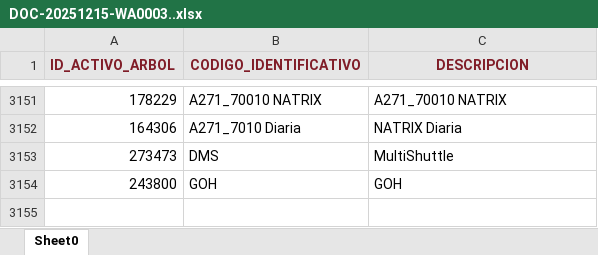
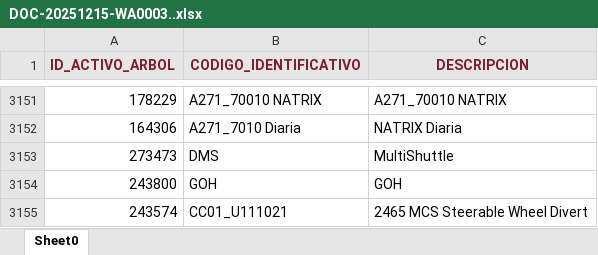
Before and after one commit to novellijuliocesar-ui/QR-Cards-Generator, an Excel workbook: data/DOC-20251215-WA0003..xlsx, sheet Sheet0, drawn as a sheet; only a part is shown, gaps mark what is left out; values as stored, in another font and other column widths than the file's, no borders; the diff names each change by its address in the sheet, - before the commit and + after, or states it on an @@ line.

Commit message:
Add files via upload

```diff
--- a/data/DOC-20251215-WA0003..xlsx (sheet Sheet0)
+++ b/data/DOC-20251215-WA0003..xlsx (sheet Sheet0)
+row 3155: 243574 | CC01_U111021 | 2465 MCS Steerable Wheel Divert
```
